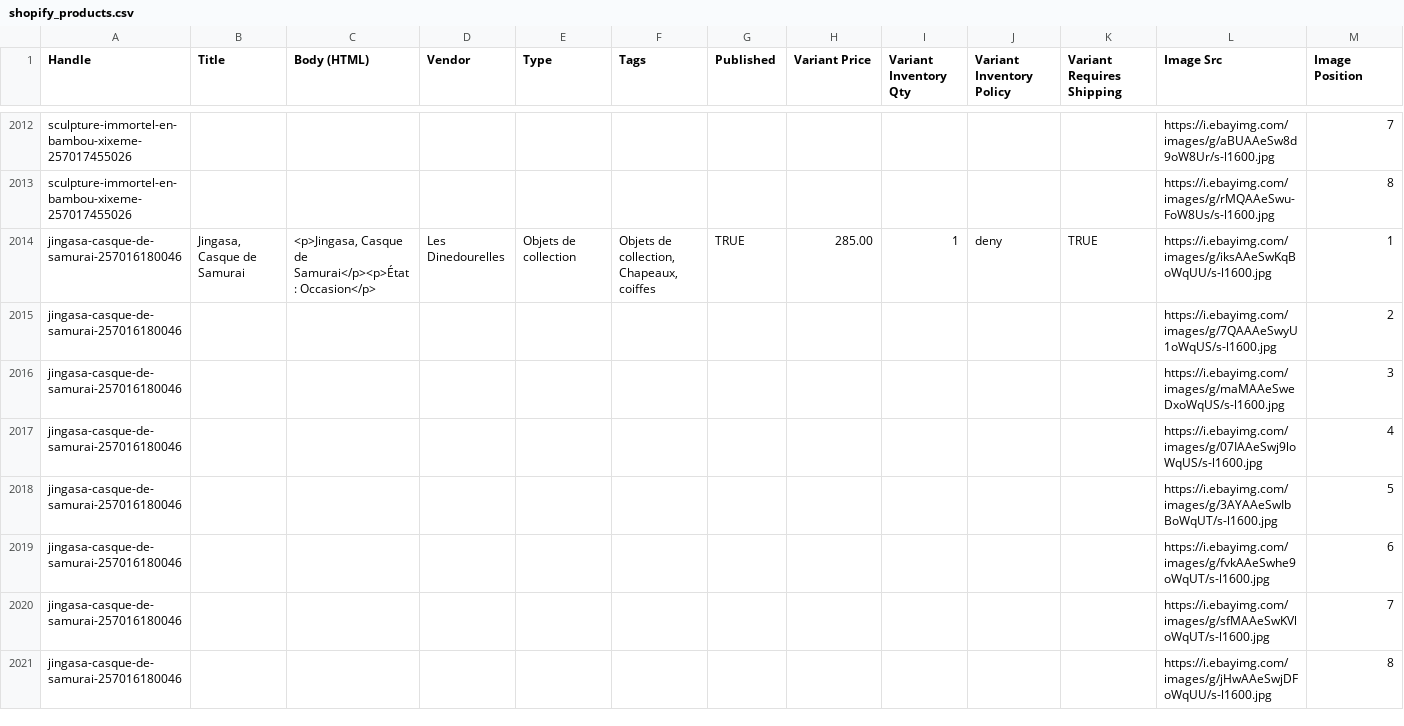
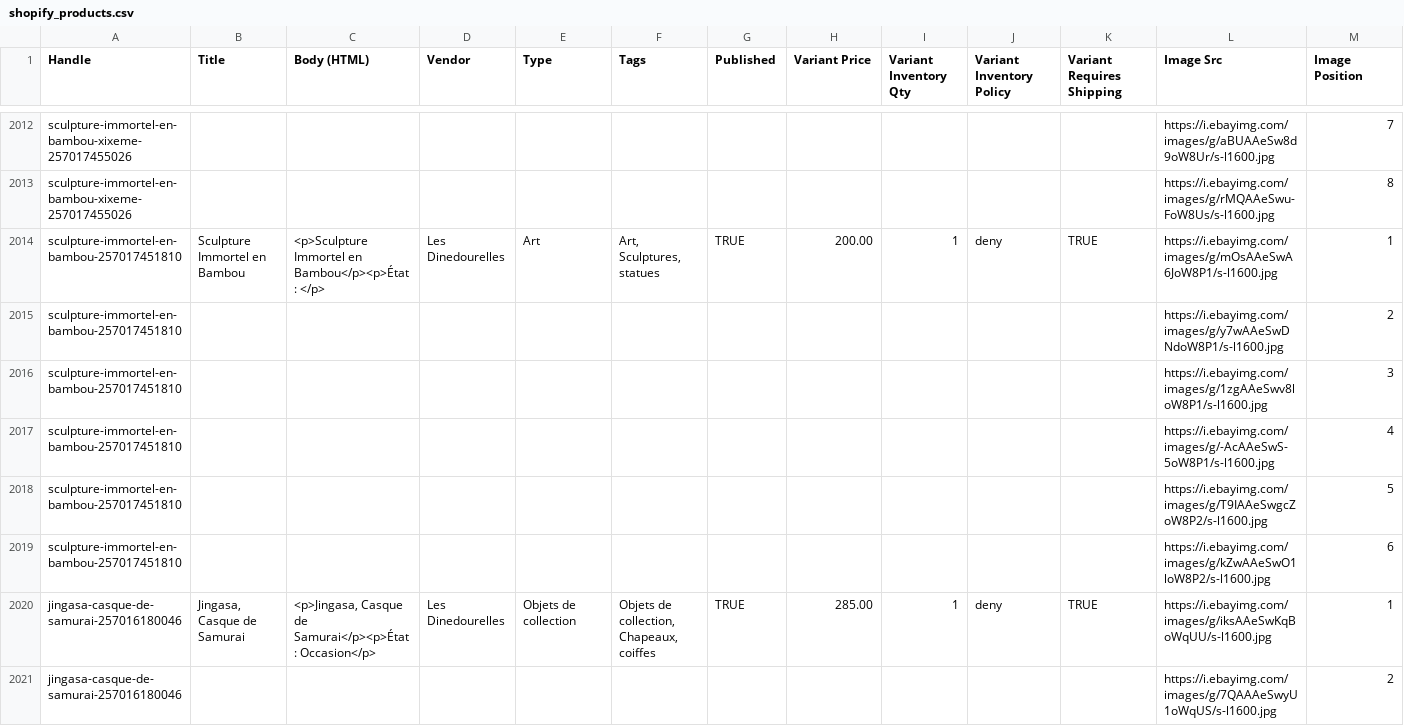
Before and after one commit to rgagrdzcrt/LesDinedourelles, a CSV file: shopify_products.csv, drawn as a sheet; only a part is shown, gaps mark what is left out; the shorter side is filled out with more unchanged rows; rows hold the shown columns only; the diff names each change by its address in the sheet, - before the commit and + after, or states it on an @@ line.

```diff
--- a/shopify_products.csv
+++ b/shopify_products.csv
+row 2014: sculpture-immortel-en-bambou-257017451810 | Sculpture Immortel en Bambou | <p>Sculpture Immortel en Bambou</p><p>État : </p> | Les Dinedourelles | Art | Art, Sculptures, statues | TRUE | 200.00 | 1 | deny | TRUE | https://i.ebayimg.com/images/g/mOsAAeSwA6JoW8P1/s-l1600.jpg | 1
+row 2015: sculpture-immortel-en-bambou-257017451810 |  |  |  |  |  |  |  |  |  |  | https://i.ebayimg.com/images/g/y7wAAeSwDNdoW8P1/s-l1600.jpg | 2
+row 2016: sculpture-immortel-en-bambou-257017451810 |  |  |  |  |  |  |  |  |  |  | https://i.ebayimg.com/images/g/1zgAAeSwv8loW8P1/s-l1600.jpg | 3
+row 2017: sculpture-immortel-en-bambou-257017451810 |  |  |  |  |  |  |  |  |  |  | https://i.ebayimg.com/images/g/-AcAAeSwS-5oW8P1/s-l1600.jpg | 4
+row 2018: sculpture-immortel-en-bambou-257017451810 |  |  |  |  |  |  |  |  |  |  | https://i.ebayimg.com/images/g/T9IAAeSwgcZoW8P2/s-l1600.jpg | 5
+row 2019: sculpture-immortel-en-bambou-257017451810 |  |  |  |  |  |  |  |  |  |  | https://i.ebayimg.com/images/g/kZwAAeSwO1loW8P2/s-l1600.jpg | 6
```
Also changed, not shown: pinterest.csv, 5 other files.
